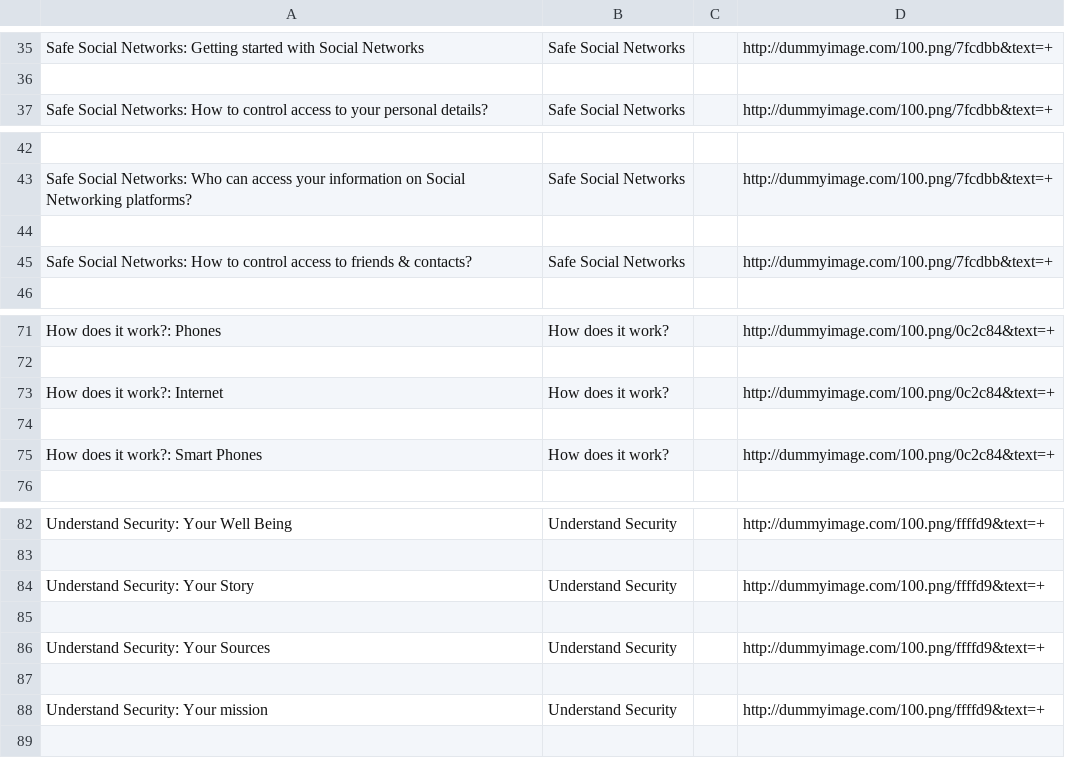
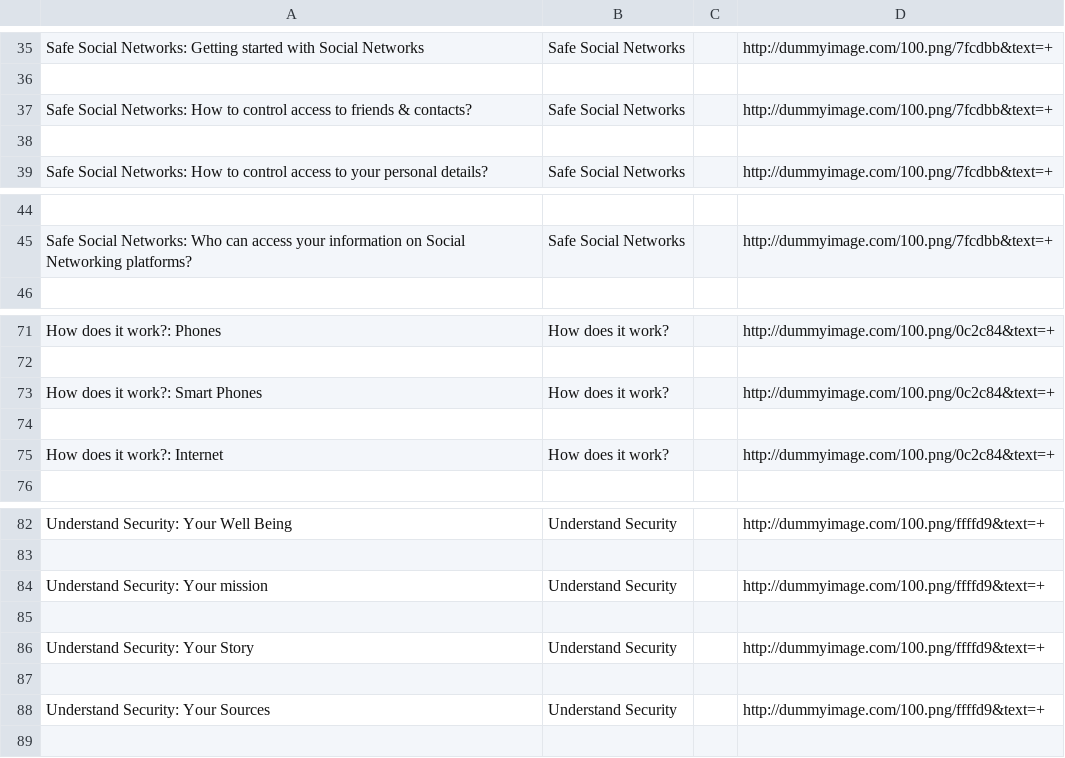
Before and after one commit to iilab/openmentoring-web, a CSV file: journo/elements.csv, drawn as a sheet; only a part is shown, gaps mark what is left out; removed rows and columns are numbered as before the commit, all else as after; the diff names each change by its address in the sheet, - before the commit and + after, or states it on an @@ line.

```diff
--- a/journo/elements.csv
+++ b/journo/elements.csv
@@ row 45 moved to row 37: Safe Social Networks: How to control acc… @@
+row 38: (empty)
-row 44: (empty)
@@ row 75 moved to row 73: How does it work?: Smart Phones @@
+row 74: (empty)
-row 74: (empty)
@@ row 88 moved to row 84: Understand Security: Your mission @@
+row 85: (empty)
-row 87: (empty)
```
Also changed, not shown: citizen/elements.csv, hrd/elements.csv, 37 other files.
